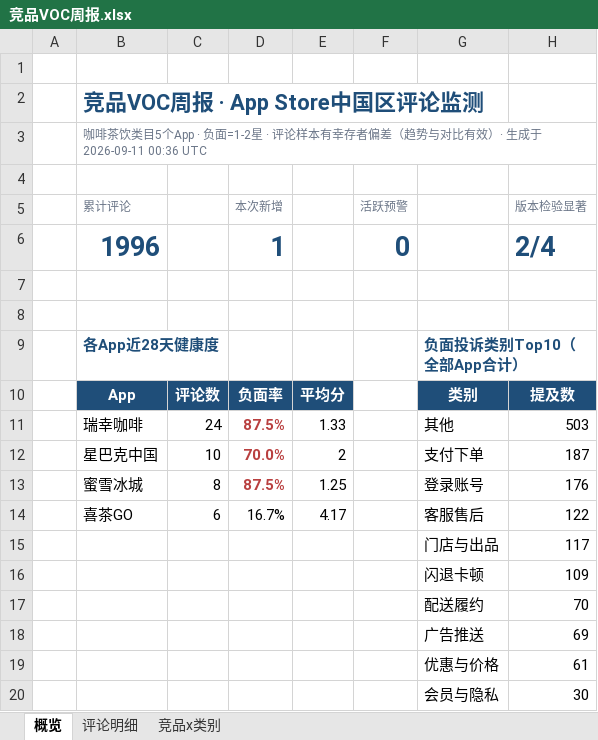
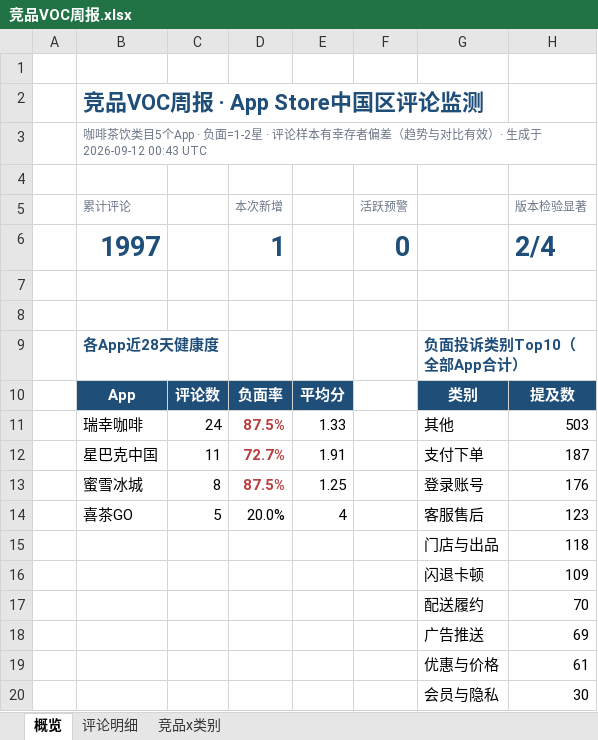
Before and after one commit to EGG-ZERO/appstore-voc-radar, an Excel workbook: reports/竞品VOC周报.xlsx, sheet 概览, drawn as a sheet; values as stored, in another font and other column widths than the file's, no borders; charts and pictures and conditional formats not drawn; removed rows and columns are numbered as before the commit, all else as after; the diff names each change by its address in the sheet, - before the commit and + after, or states it on an @@ line.

```diff
--- a/reports/竞品VOC周报.xlsx (sheet 概览)
+++ b/reports/竞品VOC周报.xlsx (sheet 概览)
-B3 (累计评论): …生成于 2026-09-11 00:36 UTC
+B3 (累计评论): …生成于 2026-09-12 00:43 UTC
-B6 (累计评论): 1996
+B6 (累计评论): 1997
-C12: 10
+C12: 11
-D12 (本次新增): 70.0%
+D12 (本次新增): 72.7%
-E12: 2
+E12: 1.91
-row 14:  | 喜茶GO | 6 | 16.7% | 4.17 |  | 客服售后 | 122
-row 15:  |  |  |  |  |  | 门店与出品 | 117
+row 14:  | 喜茶GO | 5 | 20.0% | 4 |  | 客服售后 | 123
+row 15:  |  |  |  |  |  | 门店与出品 | 118
```
Also changed, not shown: sheet 评论明细, sheet 竞品x类别, 4 other files.
